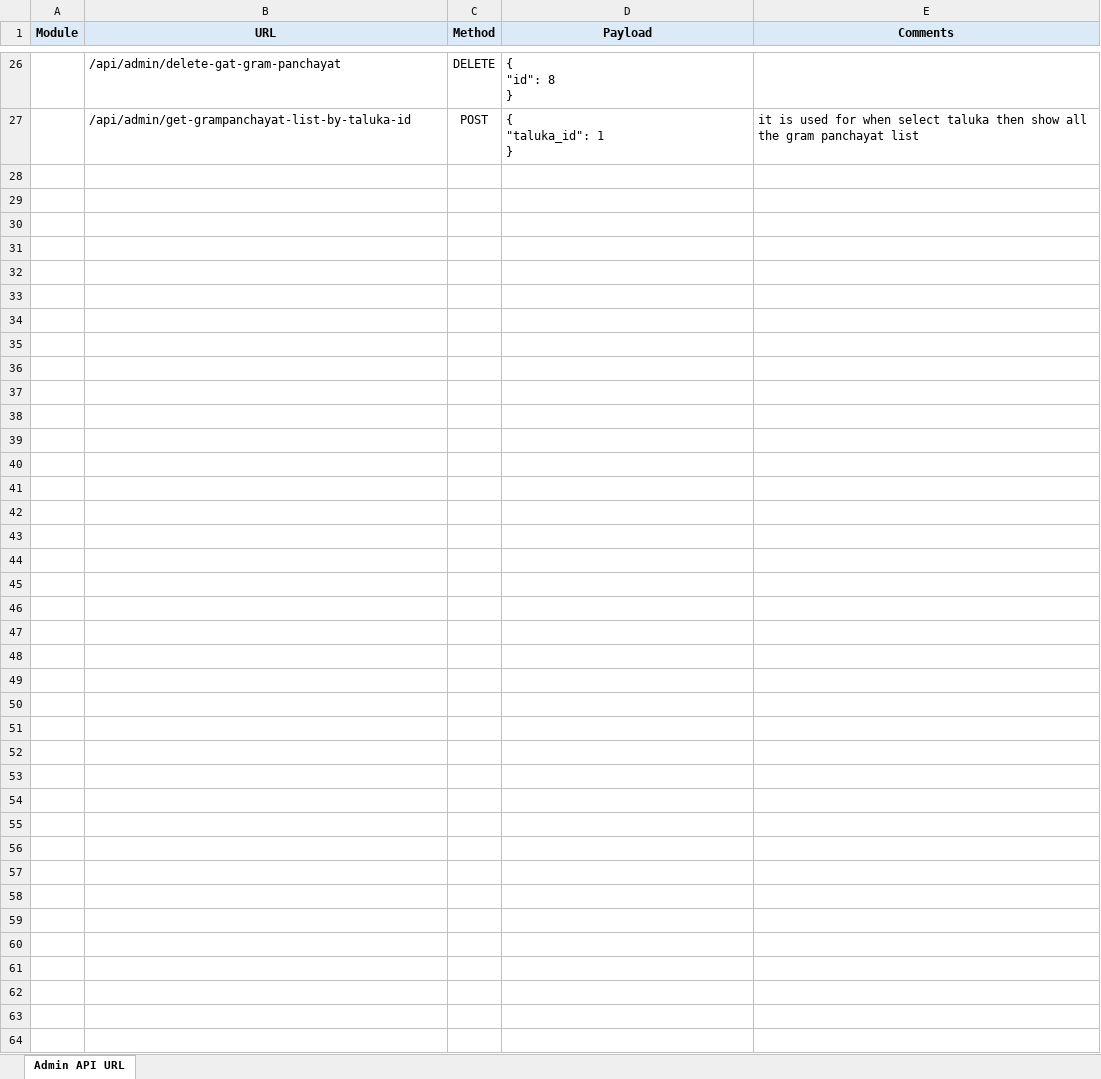
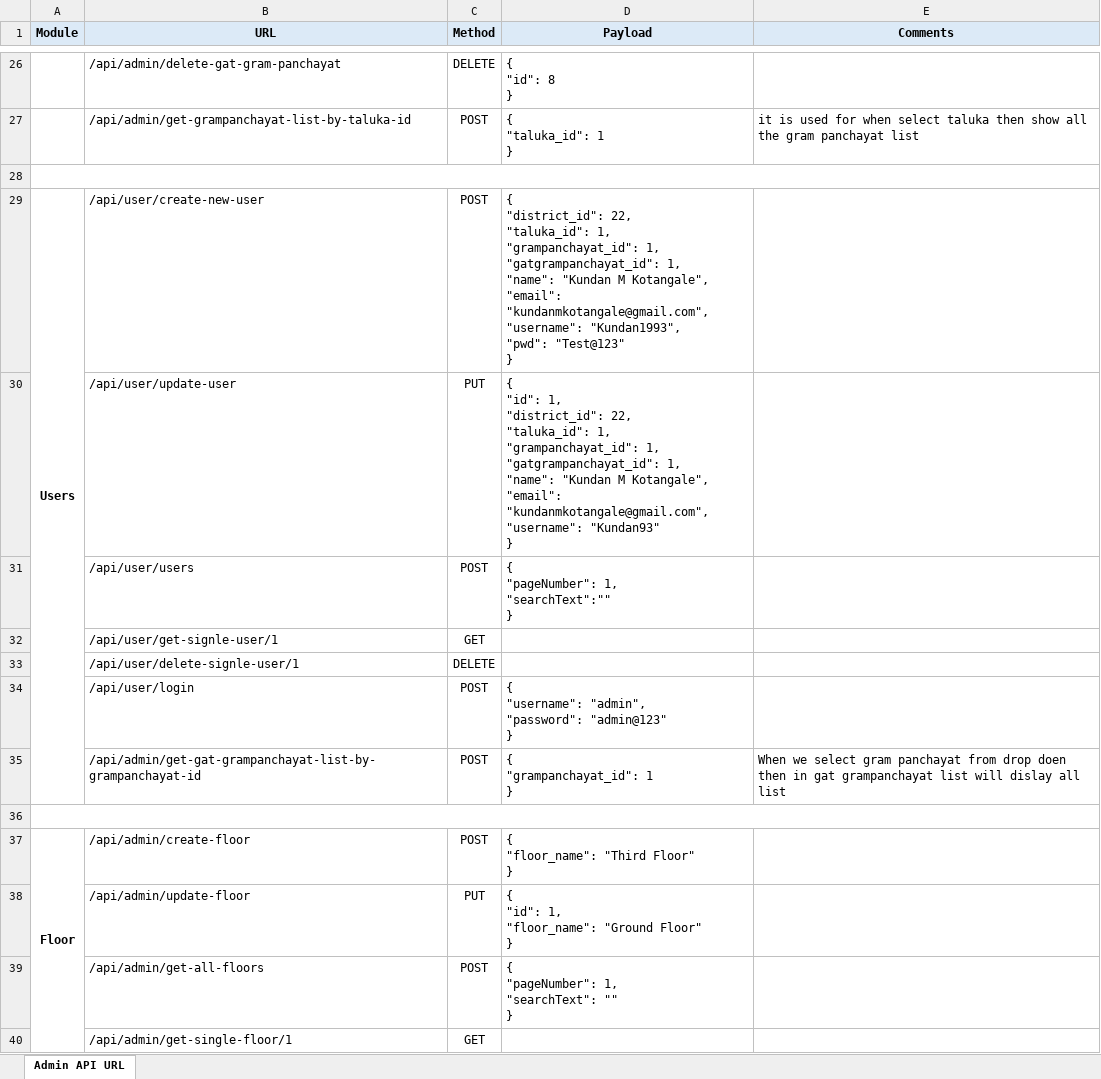
Before and after one commit to chandnitin333/psm_api, an Excel workbook: Admin APIs.xlsx, sheet Admin API URL, drawn as a sheet; only a part is shown, gaps mark what is left out; values as stored, in another font and other column widths than the file's, no borders; ↵ is a line break in a cell; the diff covers the shown part only; the diff names each change by its address in the sheet, - before the commit and + after, or states it on an @@ line.

Commit message:
update floor, prakar, malmatehce prakar, users

```diff
--- a/Admin APIs.xlsx (sheet Admin API URL)
+++ b/Admin APIs.xlsx (sheet Admin API URL)
+row 28: (empty)
+row 29: Users | /api/user/create-new-user | POST | { ↵ "district_id": 22, ↵ "taluka_id": 1, ↵ "grampanchayat_id": 1, ↵ "gatgrampanchayat_id": 1, ↵ "name": "Kundan M Kotangale", ↵ "email": "kundanmkotangale@gmail.com", ↵ "username": "Kundan1993", ↵ "pwd": "Test@123" ↵ }
+row 30:  | /api/user/update-user | PUT | { ↵ "id": 1, ↵ "district_id": 22, ↵ "taluka_id": 1, ↵ "grampanchayat_id": 1, ↵ "gatgrampanchayat_id": 1, ↵ "name": "Kundan M Kotangale", ↵ "email": "kundanmkotangale@gmail.com", ↵ "username": "Kundan93" ↵ }
+row 31:  | /api/user/users | POST | { ↵ "pageNumber": 1, ↵ "searchText":"" ↵ }
+row 32:  | /api/user/get-signle-user/1 | GET
+row 33:  | /api/user/delete-signle-user/1 | DELETE
+row 34:  | /api/user/login | POST | { ↵ "username": "admin", ↵ "password": "admin@123" ↵ }
+row 35:  | /api/admin/get-gat-grampanchayat-list-by-grampanchayat-id | POST | { ↵ "grampanchayat_id": 1 ↵ } | When we select gram panchayat from drop doen then in gat grampanchayat list will dislay all list
+row 36: (empty)
+row 37: Floor | /api/admin/create-floor | POST | { ↵ "floor_name": "Third Floor" ↵ }
+row 38:  | /api/admin/update-floor | PUT | { ↵ "id": 1, ↵ "floor_name": "Ground Floor" ↵ }
+row 39:  | /api/admin/get-all-floors | POST | { ↵ "pageNumber": 1, ↵ "searchText": "" ↵ }
+row 40:  | /api/admin/get-single-floor/1 | GET
```
Also changed, not shown: 13 added rows elsewhere in this sheet, 28 other files.
